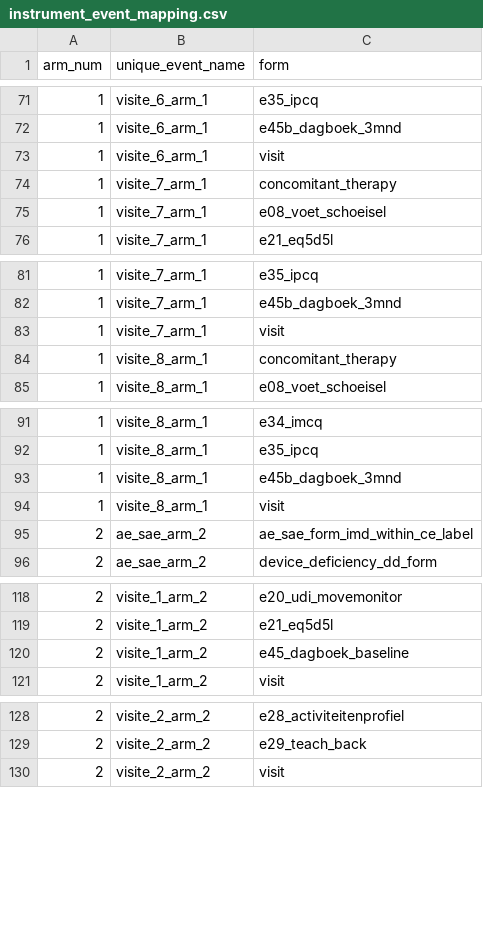
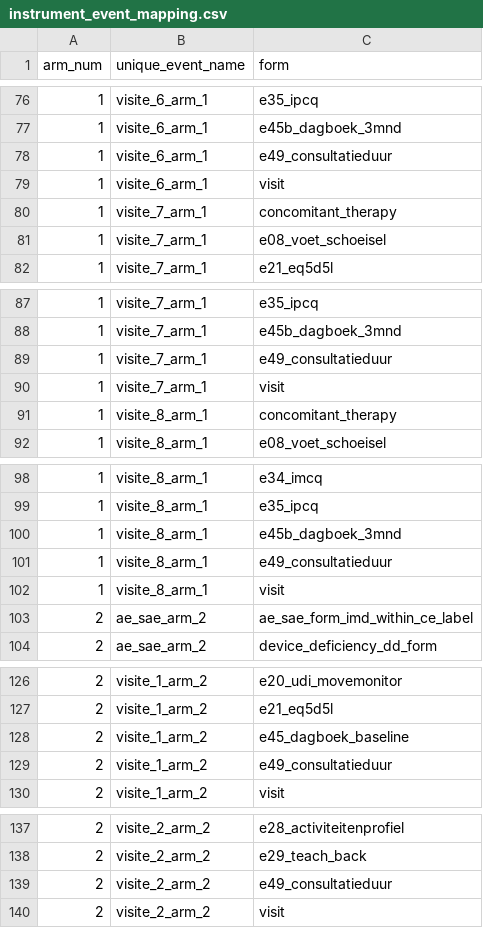
Before and after one commit to Dellfs/paradise-project, a CSV file: REDCap/instrument_event_mapping.csv, drawn as a sheet; only a part is shown, gaps mark what is left out; the diff covers the shown part only; the diff names each change by its address in the sheet, - before the commit and + after, or states it on an @@ line.

```diff
--- a/REDCap/instrument_event_mapping.csv
+++ b/REDCap/instrument_event_mapping.csv
+row 78: 1 | visite_6_arm_1 | e49_consultatieduur
+row 89: 1 | visite_7_arm_1 | e49_consultatieduur
+row 101: 1 | visite_8_arm_1 | e49_consultatieduur
+row 129: 2 | visite_1_arm_2 | e49_consultatieduur
+row 139: 2 | visite_2_arm_2 | e49_consultatieduur
```
Also changed, not shown: 11 added rows elsewhere in this file, REDCap/data_dictionary_PARADISE.csv, REDCap/data_dictionary_PARADISE_puntkomma.csv, 18 other files.
